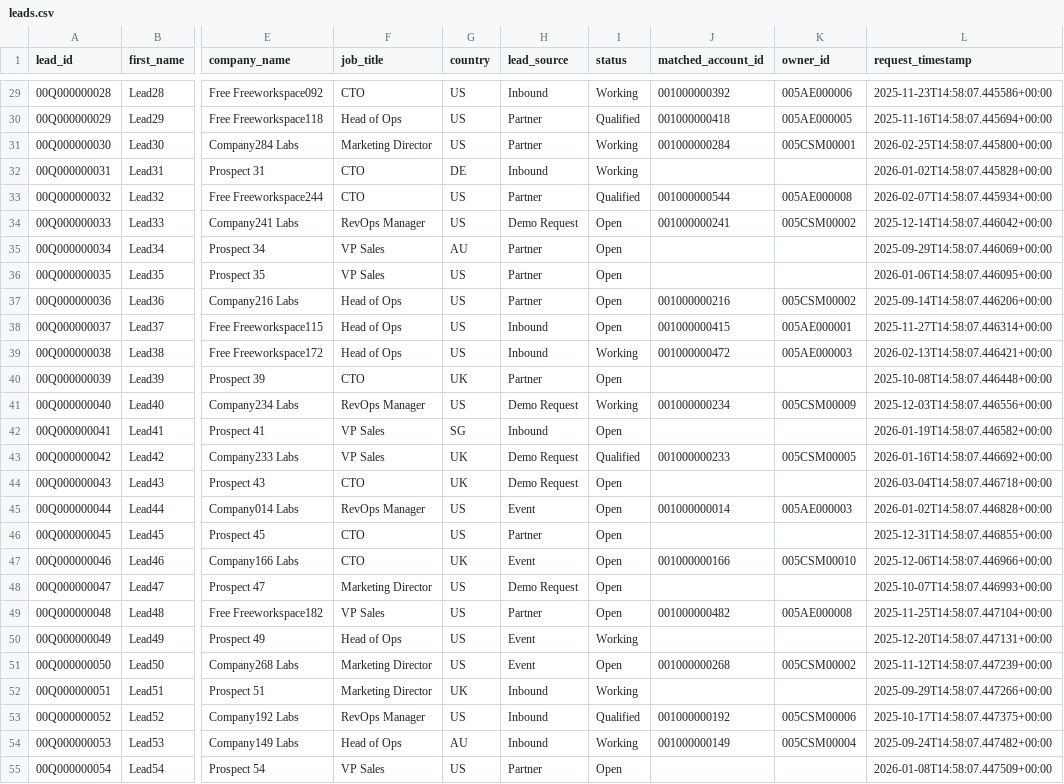
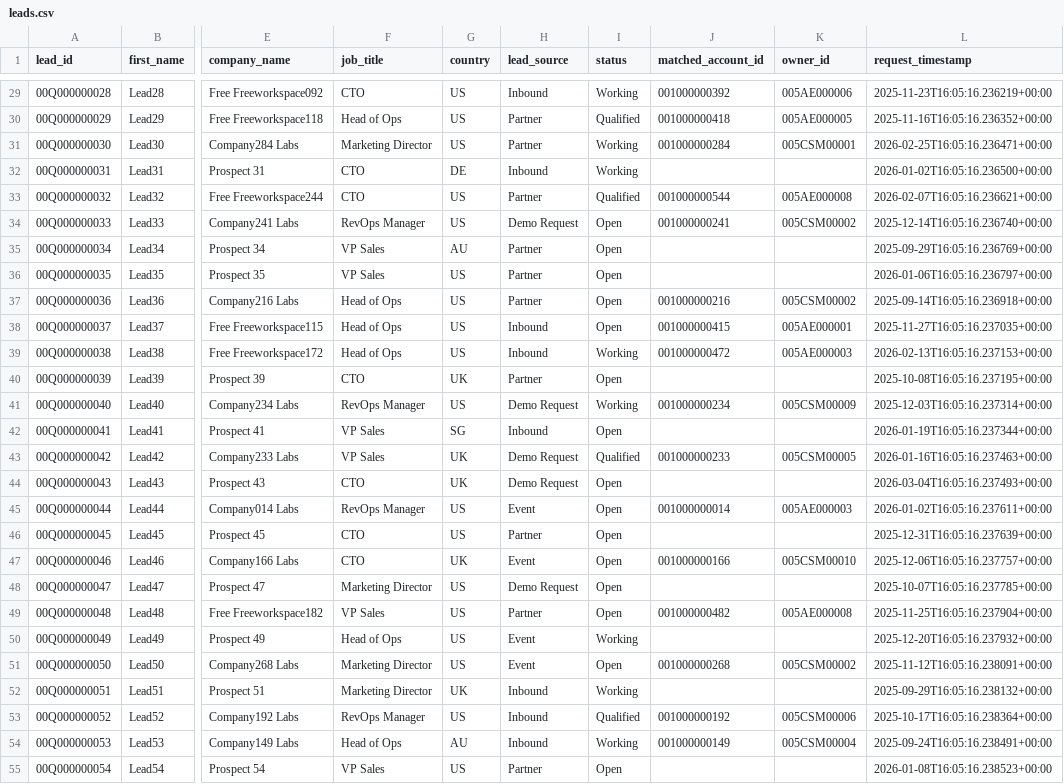
Before and after one commit to andrew-heo/gtm-engineering, a CSV file: projects/01_gtm_data_foundations/data/leads.csv, drawn as a sheet; only a part is shown, gaps mark what is left out; the diff covers the shown part only; the diff names each change by its address in the sheet, - before the commit and + after, or states it on an @@ line.

```diff
--- a/projects/01_gtm_data_foundations/data/leads.csv
+++ b/projects/01_gtm_data_foundations/data/leads.csv
-L29 (request_timestamp): 2025-11-23T14:58:07.445586+00:00
+L29 (request_timestamp): 2025-11-23T16:05:16.236219+00:00
-L30 (request_timestamp): 2025-11-16T14:58:07.445694+00:00
+L30 (request_timestamp): 2025-11-16T16:05:16.236352+00:00
-L31 (request_timestamp): 2026-02-25T14:58:07.445800+00:00
+L31 (request_timestamp): 2026-02-25T16:05:16.236471+00:00
-L32 (request_timestamp): 2026-01-02T14:58:07.445828+00:00
+L32 (request_timestamp): 2026-01-02T16:05:16.236500+00:00
-L33 (request_timestamp): 2026-02-07T14:58:07.445934+00:00
+L33 (request_timestamp): 2026-02-07T16:05:16.236621+00:00
-L34 (request_timestamp): 2025-12-14T14:58:07.446042+00:00
+L34 (request_timestamp): 2025-12-14T16:05:16.236740+00:00
-L35 (request_timestamp): 2025-09-29T14:58:07.446069+00:00
+L35 (request_timestamp): 2025-09-29T16:05:16.236769+00:00
-L36 (request_timestamp): 2026-01-06T14:58:07.446095+00:00
+L36 (request_timestamp): 2026-01-06T16:05:16.236797+00:00
-L37 (request_timestamp): 2025-09-14T14:58:07.446206+00:00
+L37 (request_timestamp): 2025-09-14T16:05:16.236918+00:00
-L38 (request_timestamp): 2025-11-27T14:58:07.446314+00:00
+L38 (request_timestamp): 2025-11-27T16:05:16.237035+00:00
-L39 (request_timestamp): 2026-02-13T14:58:07.446421+00:00
+L39 (request_timestamp): 2026-02-13T16:05:16.237153+00:00
-L40 (request_timestamp): 2025-10-08T14:58:07.446448+00:00
+L40 (request_timestamp): 2025-10-08T16:05:16.237195+00:00
-L41 (request_timestamp): 2025-12-03T14:58:07.446556+00:00
+L41 (request_timestamp): 2025-12-03T16:05:16.237314+00:00
-L42 (request_timestamp): 2026-01-19T14:58:07.446582+00:00
+L42 (request_timestamp): 2026-01-19T16:05:16.237344+00:00
-L43 (request_timestamp): 2026-01-16T14:58:07.446692+00:00
+L43 (request_timestamp): 2026-01-16T16:05:16.237463+00:00
-L44 (request_timestamp): 2026-03-04T14:58:07.446718+00:00
+L44 (request_timestamp): 2026-03-04T16:05:16.237493+00:00
-L45 (request_timestamp): 2026-01-02T14:58:07.446828+00:00
+L45 (request_timestamp): 2026-01-02T16:05:16.237611+00:00
-L46 (request_timestamp): 2025-12-31T14:58:07.446855+00:00
+L46 (request_timestamp): 2025-12-31T16:05:16.237639+00:00
-L47 (request_timestamp): 2025-12-06T14:58:07.446966+00:00
+L47 (request_timestamp): 2025-12-06T16:05:16.237757+00:00
-L48 (request_timestamp): 2025-10-07T14:58:07.446993+00:00
+L48 (request_timestamp): 2025-10-07T16:05:16.237785+00:00
-L49 (request_timestamp): 2025-11-25T14:58:07.447104+00:00
+L49 (request_timestamp): 2025-11-25T16:05:16.237904+00:00
-L50 (request_timestamp): 2025-12-20T14:58:07.447131+00:00
+L50 (request_timestamp): 2025-12-20T16:05:16.237932+00:00
-L51 (request_timestamp): 2025-11-12T14:58:07.447239+00:00
+L51 (request_timestamp): 2025-11-12T16:05:16.238091+00:00
-L52 (request_timestamp): 2025-09-29T14:58:07.447266+00:00
+L52 (request_timestamp): 2025-09-29T16:05:16.238132+00:00
-L53 (request_timestamp): 2025-10-17T14:58:07.447375+00:00
+L53 (request_timestamp): 2025-10-17T16:05:16.238364+00:00
-L54 (request_timestamp): 2025-09-24T14:58:07.447482+00:00
+L54 (request_timestamp): 2025-09-24T16:05:16.238491+00:00
-L55 (request_timestamp): 2026-01-08T14:58:07.447509+00:00
+L55 (request_timestamp): 2026-01-08T16:05:16.238523+00:00
```
Also changed, not shown: 153 edited cells elsewhere in this file, projects/01_gtm_data_foundations/data/product_usage_events.csv, projects/01_gtm_data_foundations/output/data_summary.csv, 27 other files.
